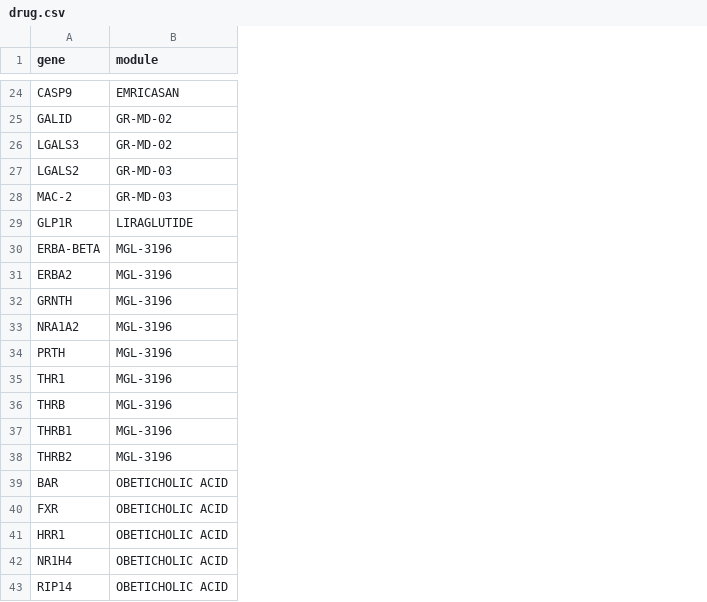
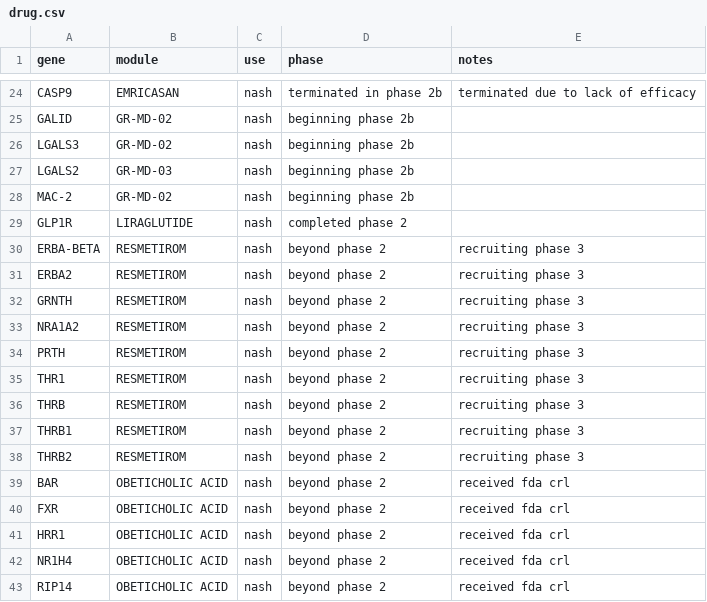
Before and after one commit to nikkiptaylor/nash_network, a CSV file: data/gene_maps/drug.csv, drawn as a sheet; only a part is shown, gaps mark what is left out; the diff covers the shown part only; the diff names each change by its address in the sheet, - before the commit and + after, or states it on an @@ line.

```diff
--- a/data/gene_maps/drug.csv
+++ b/data/gene_maps/drug.csv
+column C (use), rows 24-43: all nash
+column D (phase), rows 24-43: terminated in phase 2b | beginning phase 2b | beginning phase 2b | beginning phase 2b | beginning phase 2b | completed phase 2 | beyond phase 2 | beyond phase 2 | beyond phase 2 | beyond phase 2 | beyond phase 2 | beyond phase 2 | beyond phase 2 | beyond phase 2 | beyond phase 2 | beyond phase 2 | beyond phase 2 | beyond phase 2 | beyond phase 2 | beyond phase 2
+column E (notes), rows 24-43: terminated due to lack of efficacy |  |  |  |  |  | recruiting phase 3 | recruiting phase 3 | recruiting phase 3 | recruiting phase 3 | recruiting phase 3 | recruiting phase 3 | recruiting phase 3 | recruiting phase 3 | recruiting phase 3 | received fda crl | received fda crl | received fda crl | received fda crl | received fda crl
-B28 (module): GR-MD-03
+B28 (module): GR-MD-02
-B30:B38 (module): MGL-3196
+B30:B38 (module): RESMETIROM
```
Also changed, not shown: 6 added rows elsewhere in this file, 2 other files.
